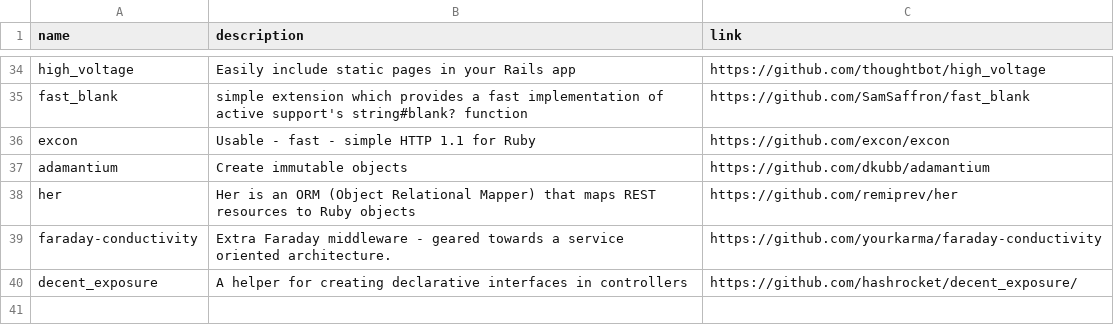
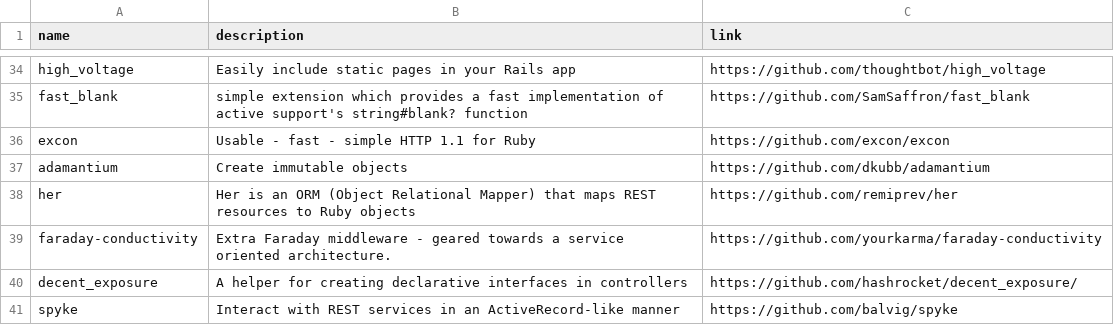
Before and after one commit to gregory/jouets, a CSV file: gems.csv, drawn as a sheet; only a part is shown, gaps mark what is left out.

Commit message:
Update gems.csv

```diff
--- a/gems.csv
+++ b/gems.csv
@@ -40 +40,2 @@ faraday-conductivity, Extra Faraday middleware - geared towards a service orient
 decent_exposure, A helper for creating declarative interfaces in controllers, https://github.com/hashrocket/decent_exposure/
+spyke, Interact with REST services in an ActiveRecord-like manner,https://github.com/balvig/spyke
```
